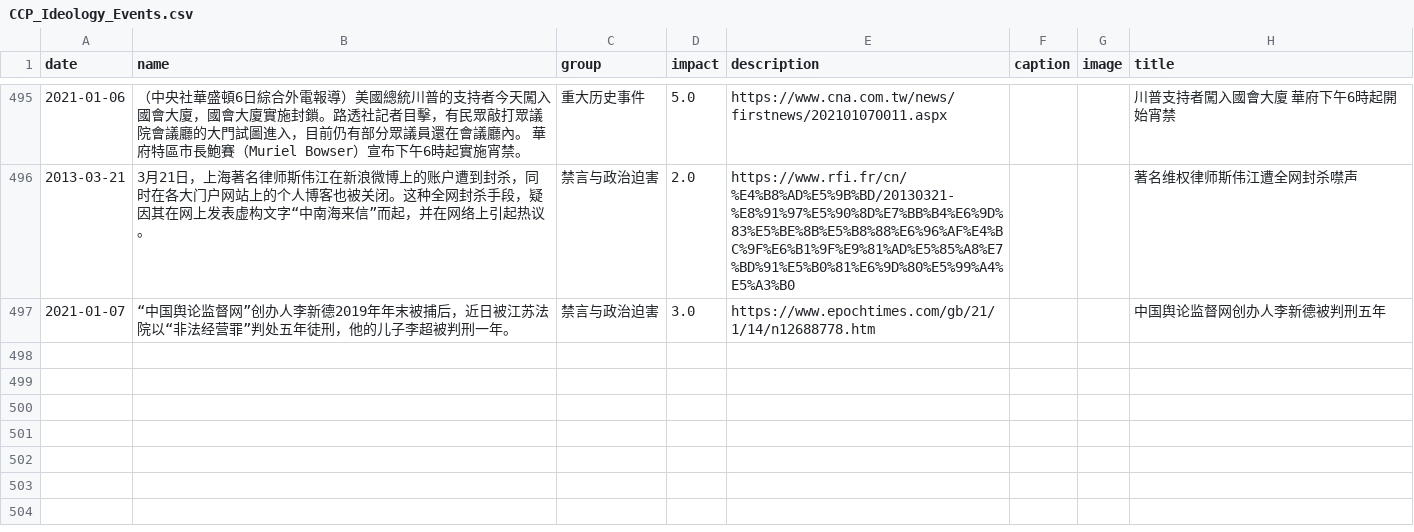
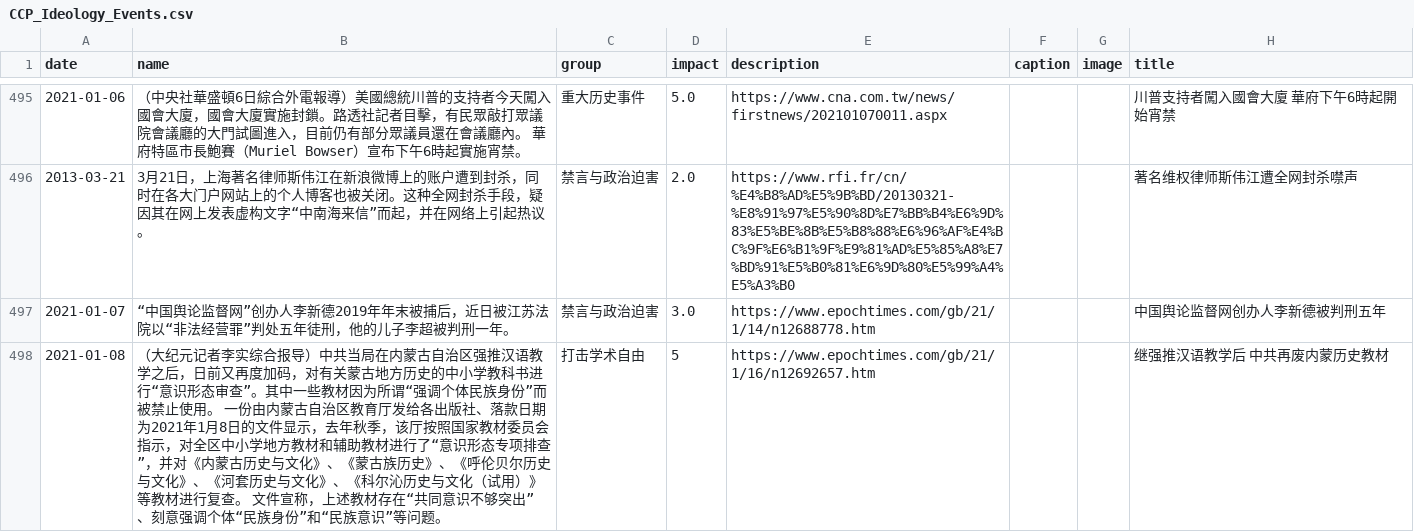
Before and after one commit to chinatimeline/chinatimeline.github.io, a CSV file: _data/csv/CCP_Ideology_Events.csv, drawn as a sheet; only a part is shown, gaps mark what is left out; the diff names each change by its address in the sheet, - before the commit and + after, or states it on an @@ line.

```diff
--- a/_data/csv/CCP_Ideology_Events.csv
+++ b/_data/csv/CCP_Ideology_Events.csv
+row 498: 2021-01-08 | （大纪元记者李实综合报导）中共当局在内蒙古自治区强推汉语教学之后，日前又再度加码，对有关蒙古地方历史的中小学教科书进行“意识形态审查”。其中一些教材因为所谓“强调个体民族身份”而被禁止使用。 一份由内蒙古自治区教育厅发给各出版社、落款日期为2021年1月8日的文件显示，去年秋季，该厅按照国家教材委员会指示，对全区中小学地方教材和辅助教材进行了“意识形态专项排查”，并对《内蒙古历史与文化》、《蒙古族历史》、《呼伦贝尔历史与文化》、《河套历史与文化》、《科尔沁历史与文化（试用）》等教材进行复查。 文件宣称，上述教材存在“共同意识不够突出”、刻意强调个体“民族身份”和“民族意识”等问题。 | 打击学术自由 | 5 | https://www.epochtimes.com/gb/21/1/16/n12692657.htm |  |  | 继强推汉语教学后 中共再废内蒙历史教材
```
Also changed, not shown: 2 other files.
